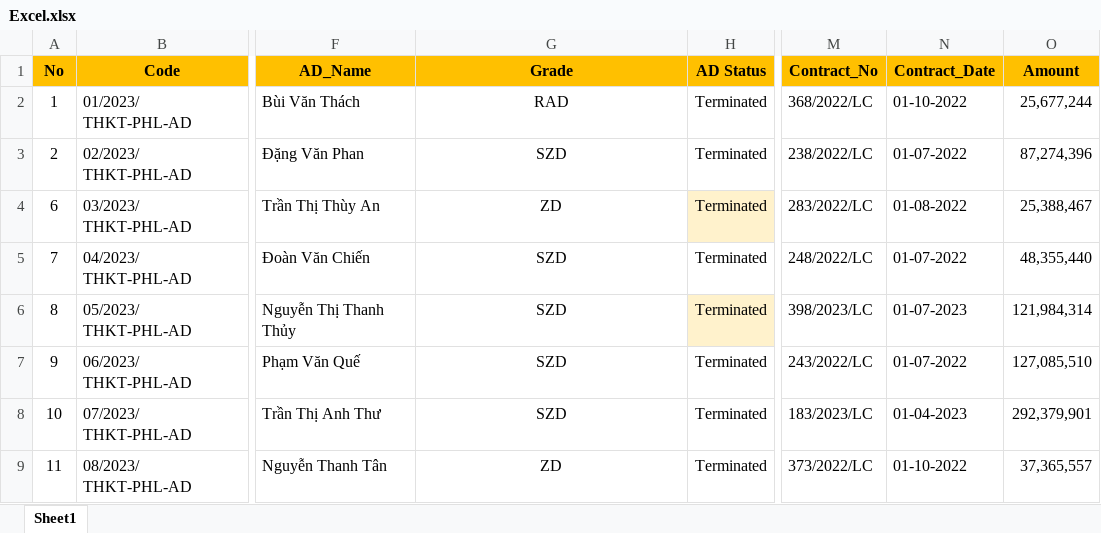
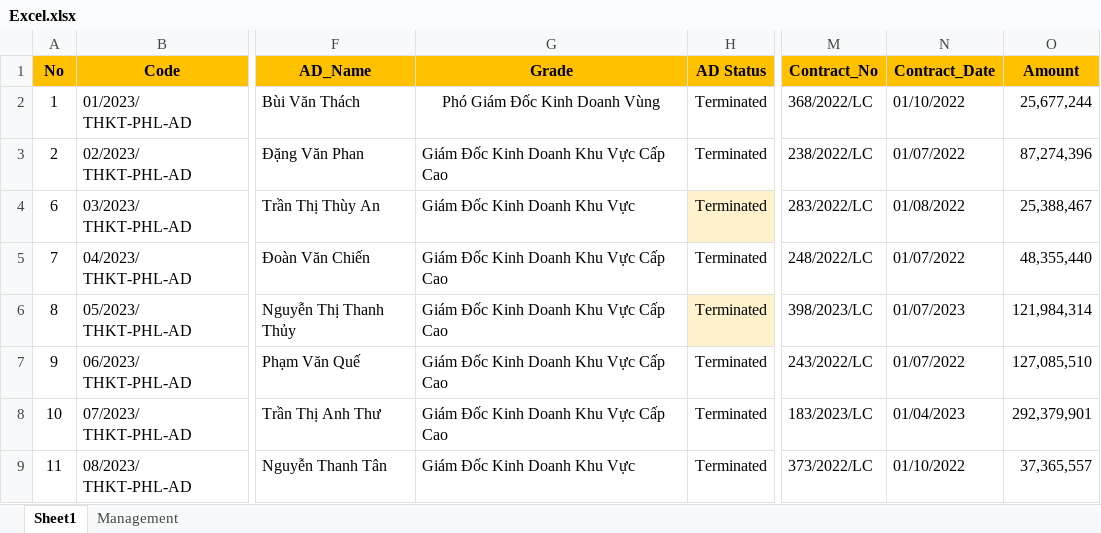
Before and after one commit to michaelmarytan81194/Python-Project, an Excel workbook: Word Processing 25092023/Excel.xlsx, sheet Sheet1, drawn as a sheet; only a part is shown, gaps mark what is left out; values as stored, in another font and other column widths than the file's, no borders; the diff names each change by its address in the sheet, - before the commit and + after, or states it on an @@ line.

```diff
--- a/Word Processing 25092023/Excel.xlsx (sheet Sheet1)
+++ b/Word Processing 25092023/Excel.xlsx (sheet Sheet1)
+sheet tab: Management
-G2 (Grade): RAD
+G2 (Grade): Phó Giám Đốc Kinh Doanh Vùng
-N2 (Contract_Date): 01-10-2022
+N2 (Contract_Date): 01/10/2022
-G3 (Grade): SZD
+G3 (Grade): Giám Đốc Kinh Doanh Khu Vực Cấp Cao
-G3:G9 alignment: center
+G3:G9 alignment: left
-N3 (Contract_Date): 01-07-2022
+N3 (Contract_Date): 01/07/2022
-G4 (Grade): ZD
+G4 (Grade): Giám Đốc Kinh Doanh Khu Vực
-N4 (Contract_Date): 01-08-2022
+N4 (Contract_Date): 01/08/2022
-G5:G8 (Grade): SZD
+G5:G8 (Grade): Giám Đốc Kinh Doanh Khu Vực Cấp Cao
-N5 (Contract_Date): 01-07-2022
+N5 (Contract_Date): 01/07/2022
-N6 (Contract_Date): 01-07-2023
+N6 (Contract_Date): 01/07/2023
-N7 (Contract_Date): 01-07-2022
+N7 (Contract_Date): 01/07/2022
-N8 (Contract_Date): 01-04-2023
+N8 (Contract_Date): 01/04/2023
-G9 (Grade): ZD
+G9 (Grade): Giám Đốc Kinh Doanh Khu Vực
-N9 (Contract_Date): 01-10-2022
+N9 (Contract_Date): 01/10/2022
```
Also changed, not shown: 48 other files.
